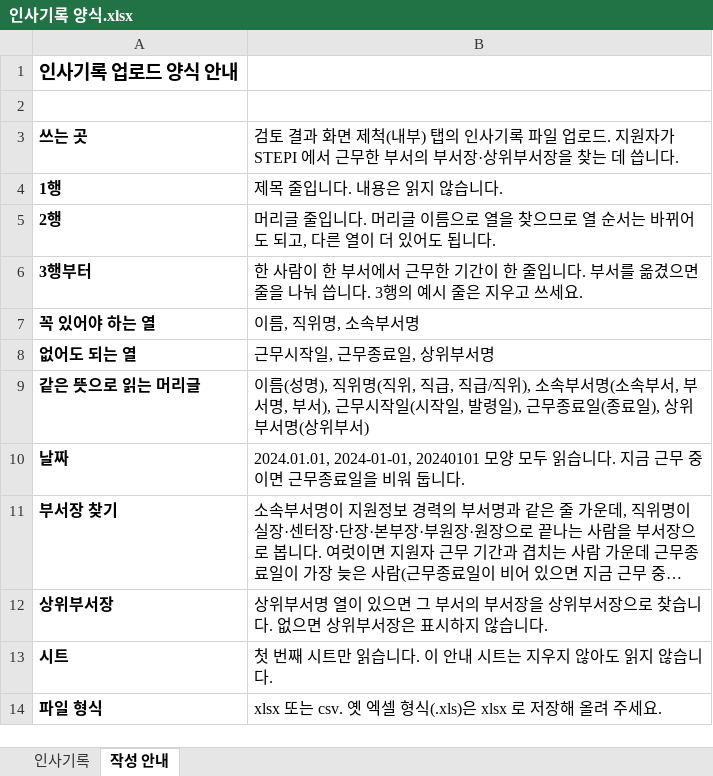
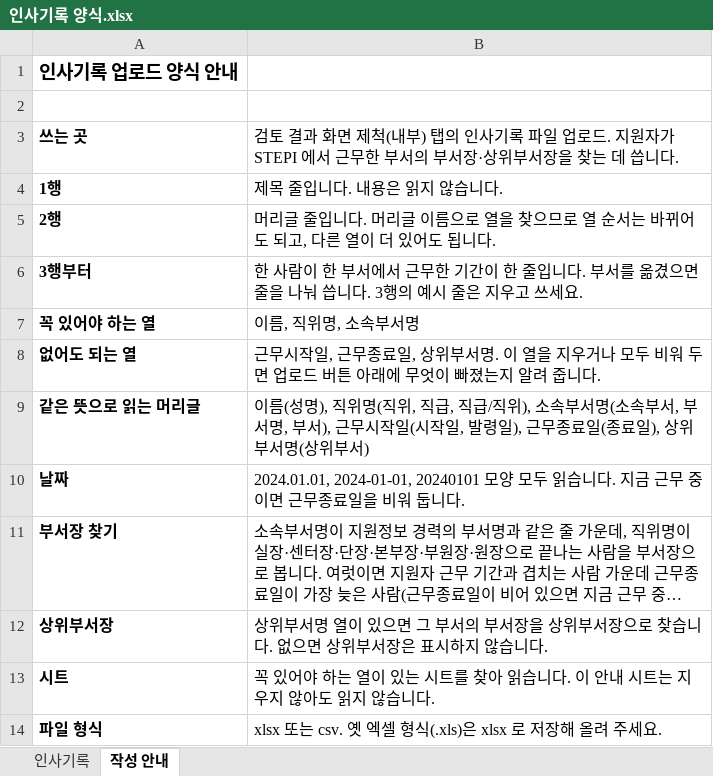
Before and after one commit to Openentrepreneurship-Center/test_stepi, an Excel workbook: public/templates/인사기록 양식.xlsx, sheet 작성 안내, drawn as a sheet; long unchanged cells end in …; values as stored, in another font and other column widths than the file's, no borders; the diff names each change by its address in the sheet, - before the commit and + after, or states it on an @@ line.

```diff
--- a/public/templates/인사기록 양식.xlsx (sheet 작성 안내)
+++ b/public/templates/인사기록 양식.xlsx (sheet 작성 안내)
-B8: 근무시작일, 근무종료일, 상위부서명
+B8: 근무시작일, 근무종료일, 상위부서명. 이 열을 지우거나 모두 비워 두면 업로드 버튼 아래에 무엇이 빠졌는지 알려 줍니다.
-B13: 첫 번째 시트만 읽습니…
+B13: 꼭 있어야 하는 열이 있는 시트를 찾아 읽습니…
```
Also changed, not shown: public/templates/연구 목록 양식.xlsx, public/templates/지원정보 양식.xlsx.
